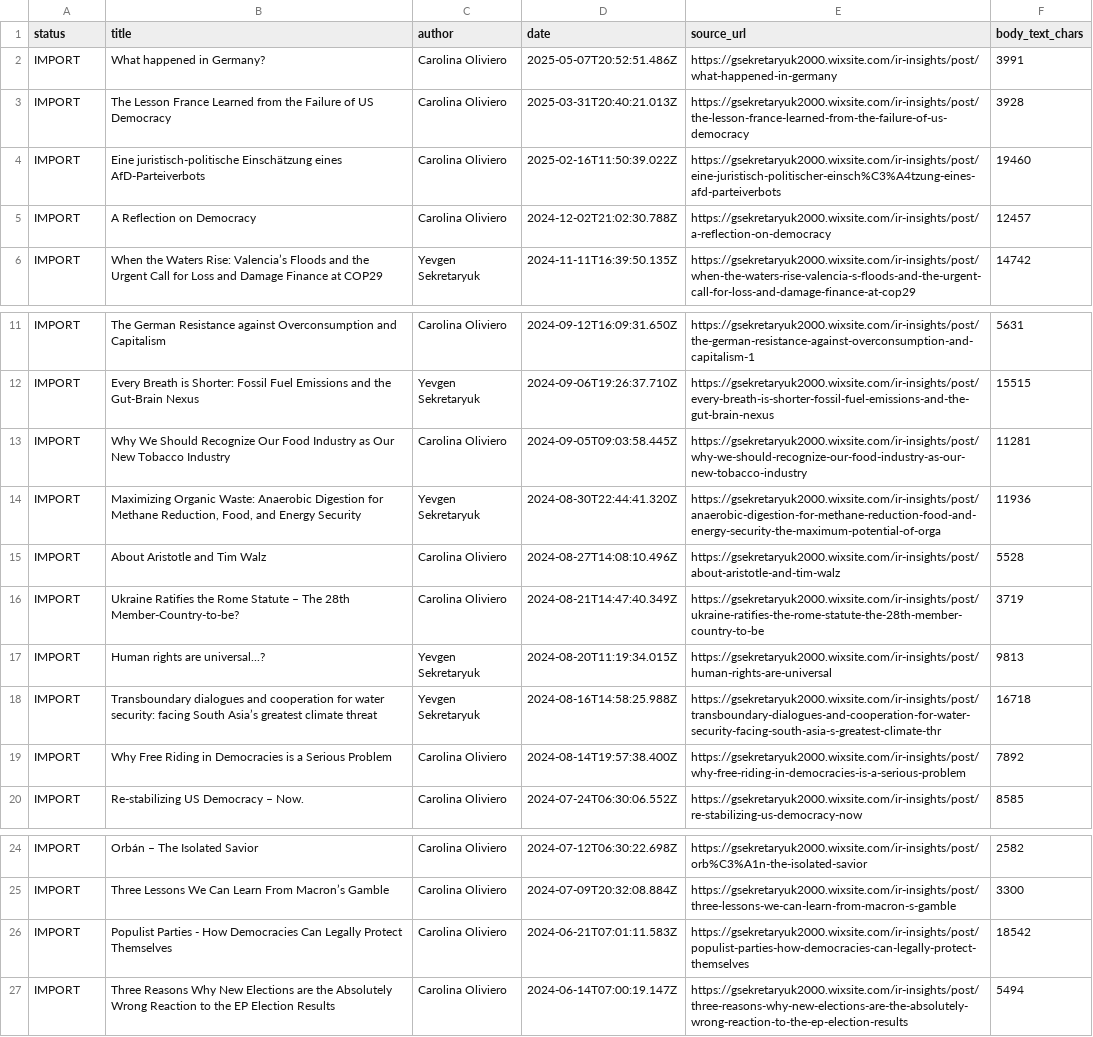
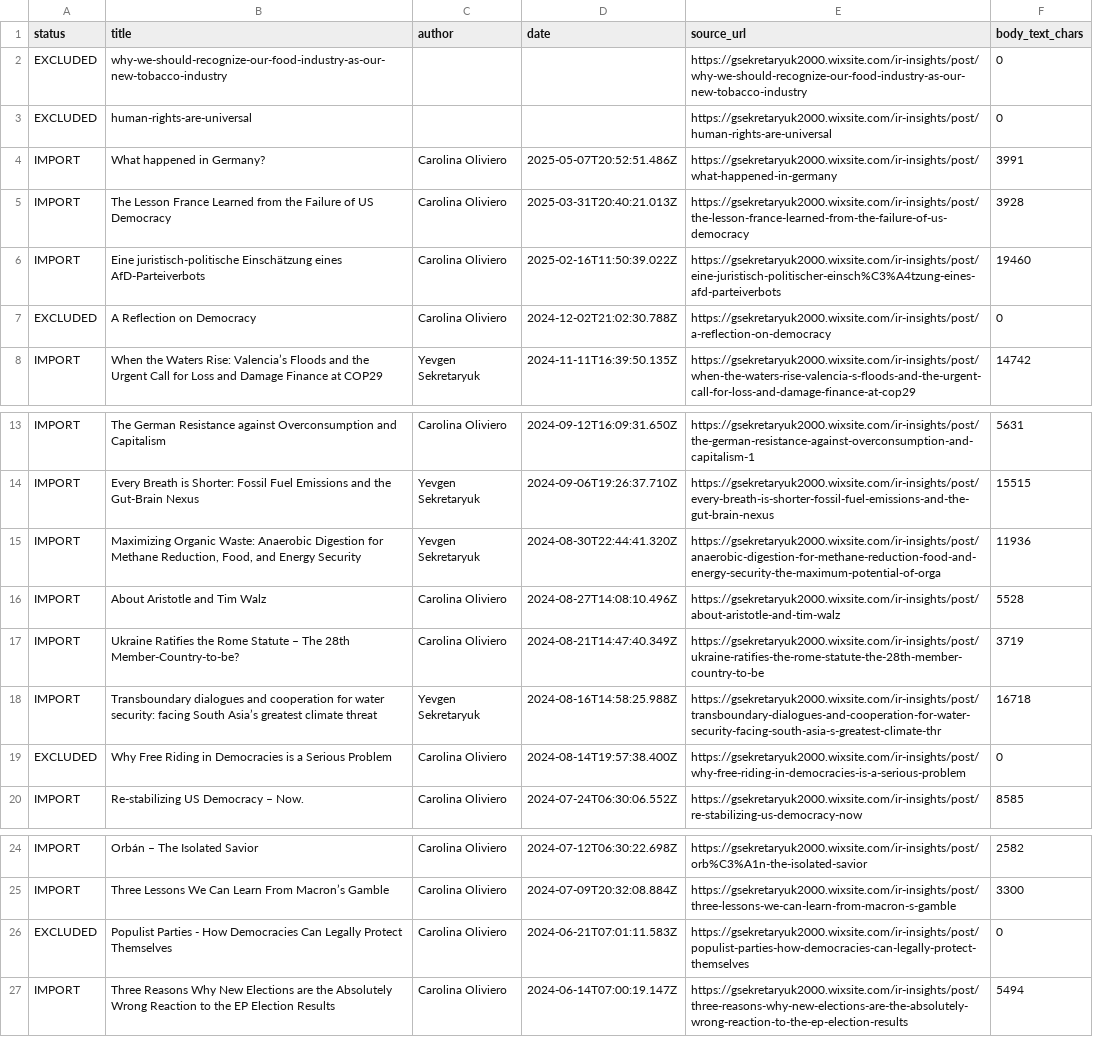
Before and after one commit to LordGenya/LordGenya, a CSV file: ir-insights/inventory.csv, drawn as a sheet; only a part is shown, gaps mark what is left out.

```diff
--- a/ir-insights/inventory.csv
+++ b/ir-insights/inventory.csv
@@ -1,2 +1,4 @@
 status,title,author,date,source_url,body_text_chars
+EXCLUDED,why-we-should-recognize-our-food-industry-as-our-new-tobacco-industry,,,https://gsekretaryuk2000.wixsite.com/ir-insights/post/why-we-should-recognize-our-food-industry-as-our-new-tobacco-industry,0
+EXCLUDED,human-rights-are-universal,,,https://gsekretaryuk2000.wixsite.com/ir-insights/post/human-rights-are-universal,0
 IMPORT,What happened in Germany?,Carolina Oliviero,2025-05-07T20:52:51.486Z,https://gsekretaryuk2000.wixsite.com/ir-insights/post/what-happened-in-germany,3991
@@ -4,3 +6,3 @@ IMPORT,The Lesson France Learned from the Failure of US Democracy,Carolina Olivi
 IMPORT,Eine juristisch-politische Einschätzung eines AfD-Parteiverbots,Carolina Oliviero,2025-02-16T11:50:39.022Z,https://gsekretaryuk2000.wixsite.com/ir-insights/post/eine-juristisch-politischer-einsch%C3%A4tzung-eines-afd-parteiverbots,19460
-IMPORT,A Reflection on Democracy,Carolina Oliviero,2024-12-02T21:02:30.788Z,https://gsekretaryuk2000.wixsite.com/ir-insights/post/a-reflection-on-democracy,12457
+EXCLUDED,A Reflection on Democracy,Carolina Oliviero,2024-12-02T21:02:30.788Z,https://gsekretaryuk2000.wixsite.com/ir-insights/post/a-reflection-on-democracy,0
 IMPORT,When the Waters Rise: Valencia’s Floods and the Urgent Call for Loss and Damage Finance at COP29,Yevgen Sekretaryuk,2024-11-11T16:39:50.135Z,https://gsekretaryuk2000.wixsite.com/ir-insights/post/when-the-waters-rise-valencia-s-floods-and-the-urgent-call-for-loss-and-damage-finance-at-cop29,14742
@@ -12,3 +14,2 @@ IMPORT,The German Resistance against Overconsumption and Capitalism,Carolina Oli
 IMPORT,Every Breath is Shorter: Fossil Fuel Emissions and the Gut-Brain Nexus,Yevgen Sekretaryuk,2024-09-06T19:26:37.710Z,https://gsekretaryuk2000.wixsite.com/ir-insights/post/every-breath-is-shorter-fossil-fuel-emissions-and-the-gut-brain-nexus,15515
-IMPORT,Why We Should Recognize Our Food Industry as Our New Tobacco Industry,Carolina Oliviero,2024-09-05T09:03:58.445Z,https://gsekretaryuk2000.wixsite.com/ir-insights/post/why-we-should-recognize-our-food-industry-as-our-new-tobacco-industry,11281
 IMPORT,"Maximizing Organic Waste: Anaerobic Digestion for Methane Reduction, Food, and Energy Security",Yevgen Sekretaryuk,2024-08-30T22:44:41.320Z,https://gsekretaryuk2000.wixsite.com/ir-insights/post/anaerobic-digestion-for-methane-reduction-food-and-energy-security-the-maximum-potential-of-orga,11936
@@ -16,5 +17,4 @@ IMPORT,About Aristotle and Tim Walz,Carolina Oliviero,2024-08-27T14:08:10.496Z,h
 IMPORT,Ukraine Ratifies the Rome Statute – The 28th Member-Country-to-be?,Carolina Oliviero,2024-08-21T14:47:40.349Z,https://gsekretaryuk2000.wixsite.com/ir-insights/post/ukraine-ratifies-the-rome-statute-the-28th-member-country-to-be,3719
-IMPORT,Human rights are universal...?,Yevgen Sekretaryuk,2024-08-20T11:19:34.015Z,https://gsekretaryuk2000.wixsite.com/ir-insights/post/human-rights-are-universal,9813
 IMPORT,Transboundary dialogues and cooperation for water security: facing South Asia’s greatest climate threat,Yevgen Sekretaryuk,2024-08-16T14:58:25.988Z,https://gsekretaryuk2000.wixsite.com/ir-insights/post/transboundary-dialogues-and-cooperation-for-water-security-facing-south-asia-s-greatest-climate-thr,16718
-IMPORT,Why Free Riding in Democracies is a Serious Problem,Carolina Oliviero,2024-08-14T19:57:38.400Z,https://gsekretaryuk2000.wixsite.com/ir-insights/post/why-free-riding-in-democracies-is-a-serious-problem,7892
+EXCLUDED,Why Free Riding in Democracies is a Serious Problem,Carolina Oliviero,2024-08-14T19:57:38.400Z,https://gsekretaryuk2000.wixsite.com/ir-insights/post/why-free-riding-in-democracies-is-a-serious-problem,0
 IMPORT,Re-stabilizing US Democracy – Now.,Carolina Oliviero,2024-07-24T06:30:06.552Z,https://gsekretaryuk2000.wixsite.com/ir-insights/post/re-stabilizing-us-democracy-now,8585
@@ -25,3 +25,3 @@ IMPORT,Orbán – The Isolated Savior,Carolina Oliviero,2024-07-12T06:30:22.698Z
 IMPORT,Three Lessons We Can Learn From Macron’s Gamble,Carolina Oliviero,2024-07-09T20:32:08.884Z,https://gsekretaryuk2000.wixsite.com/ir-insights/post/three-lessons-we-can-learn-from-macron-s-gamble,3300
-IMPORT,Populist Parties - How Democracies Can Legally Protect Themselves,Carolina Oliviero,2024-06-21T07:01:11.583Z,https://gsekretaryuk2000.wixsite.com/ir-insights/post/populist-parties-how-democracies-can-legally-protect-themselves,18542
+EXCLUDED,Populist Parties - How Democracies Can Legally Protect Themselves,Carolina Oliviero,2024-06-21T07:01:11.583Z,https://gsekretaryuk2000.wixsite.com/ir-insights/post/populist-parties-how-democracies-can-legally-protect-themselves,0
 IMPORT,Three Reasons Why New Elections are the Absolutely Wrong Reaction to the EP Election Results,Carolina Oliviero,2024-06-14T07:00:19.147Z,https://gsekretaryuk2000.wixsite.com/ir-insights/post/three-reasons-why-new-elections-are-the-absolutely-wrong-reaction-to-the-ep-election-results,5494
```
Also changed, not shown: 2 other files.
